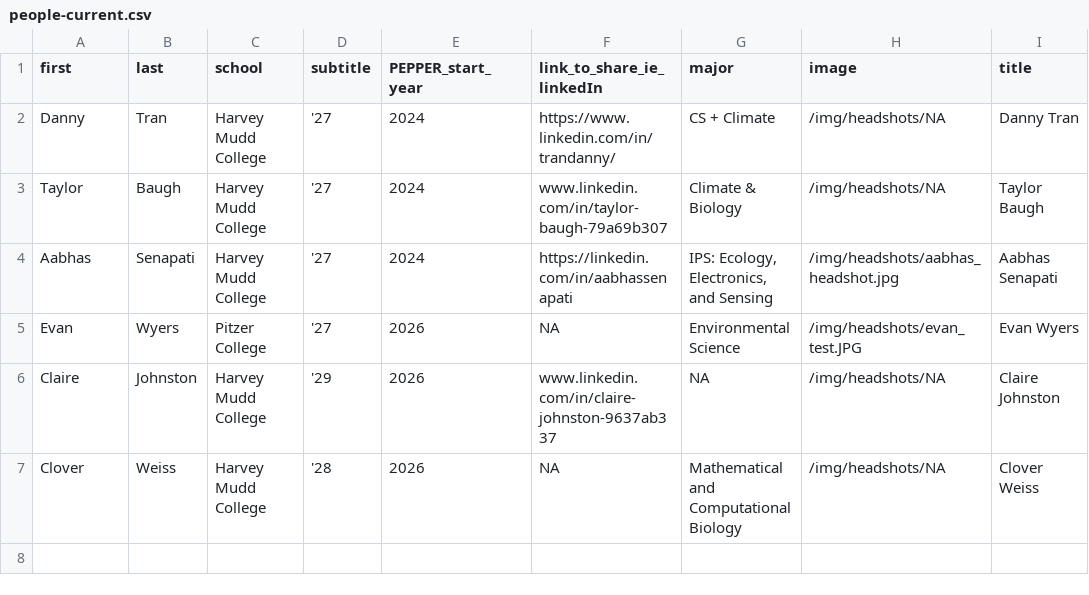
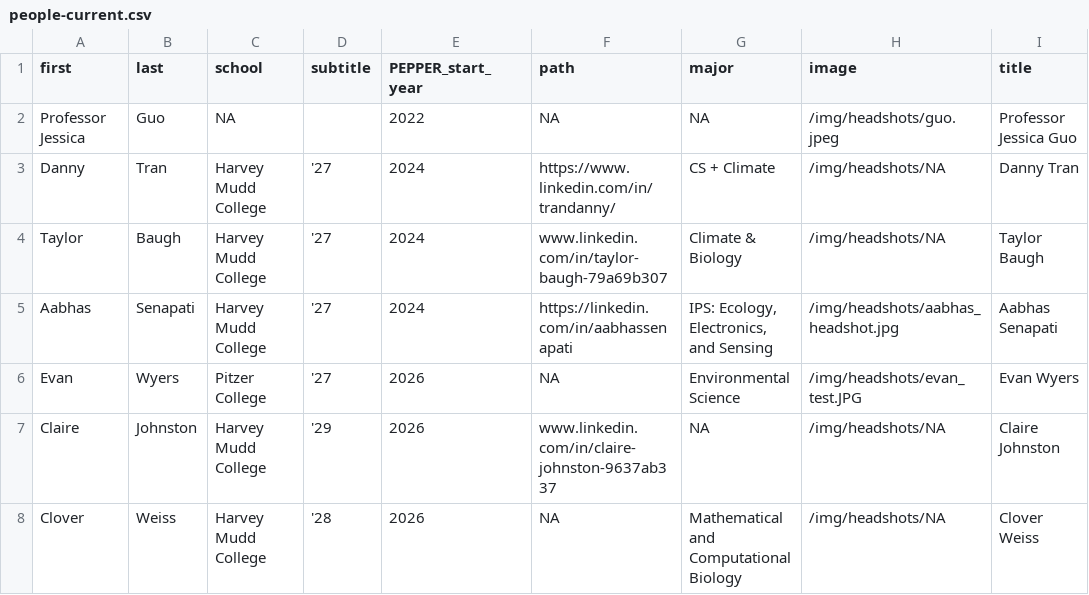
Before and after one commit to jessicaguo/jessicaguo.github.io, a CSV file: data/people-current.csv, drawn as a sheet.

```diff
--- a/data/people-current.csv
+++ b/data/people-current.csv
@@ -1,2 +1,3 @@
-first,last,school,subtitle,PEPPER_start_year,link_to_share_ie_linkedIn,major,image,title
+first,last,school,subtitle,PEPPER_start_year,path,major,image,title
+Professor Jessica,Guo,NA,,2022,NA,NA,/img/headshots/guo.jpeg,Professor Jessica Guo
 Danny,Tran,Harvey Mudd College,'27,2024,https://www.linkedin.com/in/trandanny/,CS + Climate,/img/headshots/NA,Danny Tran
```
Also changed, not shown: data/people-alum.csv, 17 other files.
